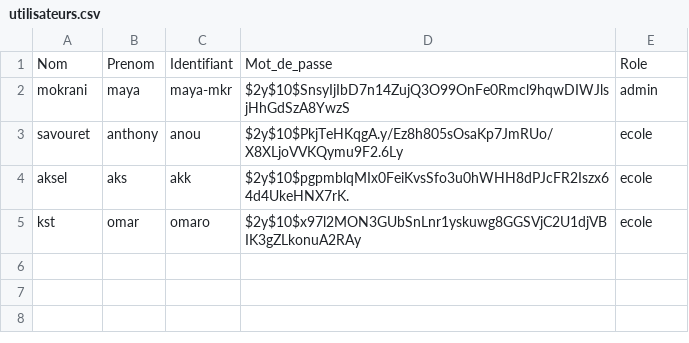
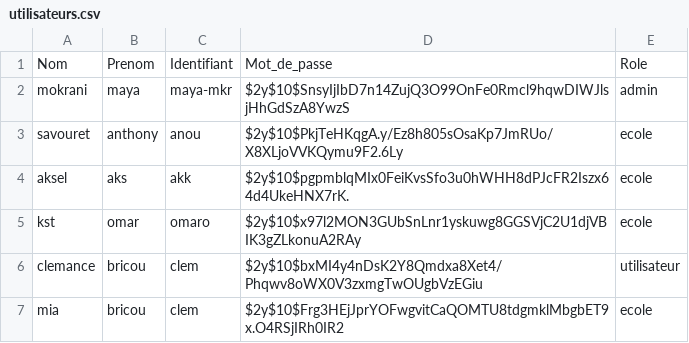
Before and after one commit to mya574/mon_projet_dev, a CSV file: inscription et conexion/utilisateurs.csv, drawn as a sheet.

```diff
--- a/inscription et conexion/utilisateurs.csv
+++ b/inscription et conexion/utilisateurs.csv
@@ -5 +5,3 @@ aksel,aks,akk,$2y$10$pgpmblqMIx0FeiKvsSfo3u0hWHH8dPJcFR2Iszx64d4UkeHNX7rK.,ecole
 kst,omar,omaro,$2y$10$x97l2MON3GUbSnLnr1yskuwg8GGSVjC2U1djVBIK3gZLkonuA2RAy,ecole
+clemance,bricou,clem,$2y$10$bxMI4y4nDsK2Y8Qmdxa8Xet4/Phqwv8oWX0V3zxmgTwOUgbVzEGiu,utilisateur
+mia,bricou,clem,$2y$10$Frg3HEjJprYOFwgvitCaQOMTU8tdgmklMbgbET9x.O4RSjIRh0IR2,ecole
```
Also changed, not shown: 3 other files.
